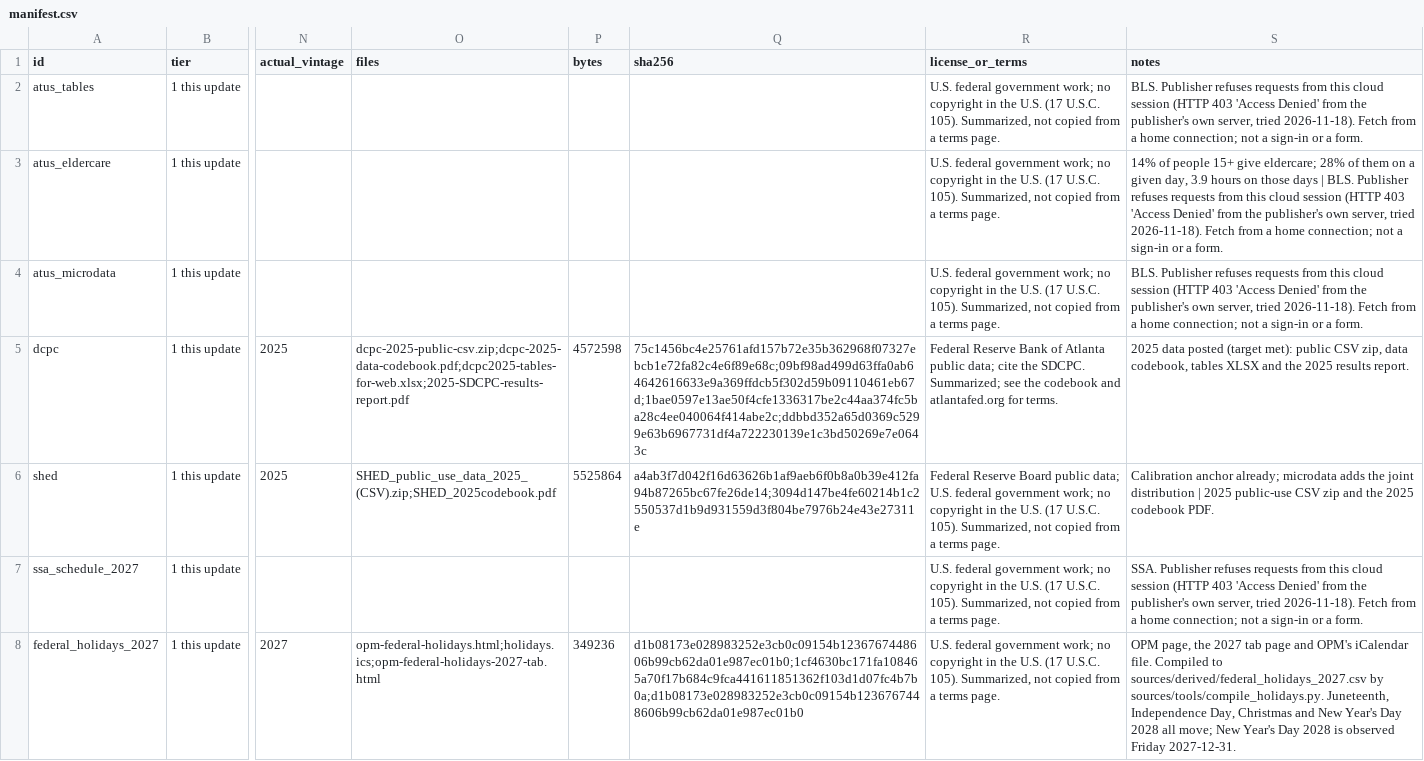
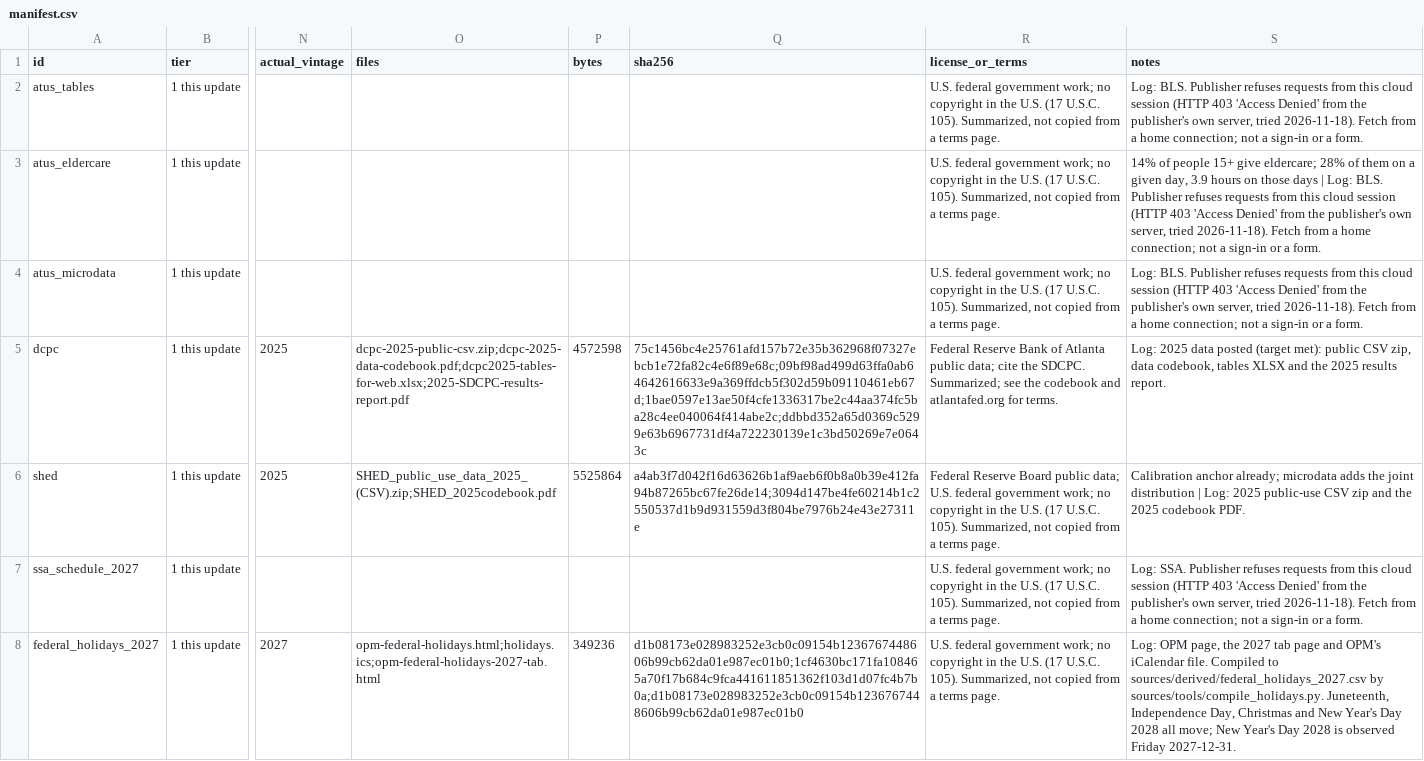
Before and after one commit to jas0nmjames/playground, a CSV file: mapping-synthetic-transactions/sources/manifest.csv, drawn as a sheet; only a part is shown, gaps mark what is left out; the diff covers the shown part only; the diff names each change by its address in the sheet, - before the commit and + after, or states it on an @@ line.

```diff
--- a/mapping-synthetic-transactions/sources/manifest.csv
+++ b/mapping-synthetic-transactions/sources/manifest.csv
-S2 (notes): BLS. Publisher…
+S2 (notes): Log: BLS. Publisher…
-S3 (notes): …days | BLS. Publisher…
+S3 (notes): …days | Log: BLS. Publisher…
-S4 (notes): BLS. Publisher…
+S4 (notes): Log: BLS. Publisher…
-S5 (notes): 2025 data…
+S5 (notes): Log: 2025 data…
-S6 (notes): …distribution | 2025 public-use…
+S6 (notes): …distribution | Log: 2025 public-use…
-S7 (notes): SSA. Publisher…
+S7 (notes): Log: SSA. Publisher…
-S8 (notes): OPM page,…
+S8 (notes): Log: OPM page,…
```
Also changed, not shown: 34 edited cells elsewhere in this file, 5 other files.
